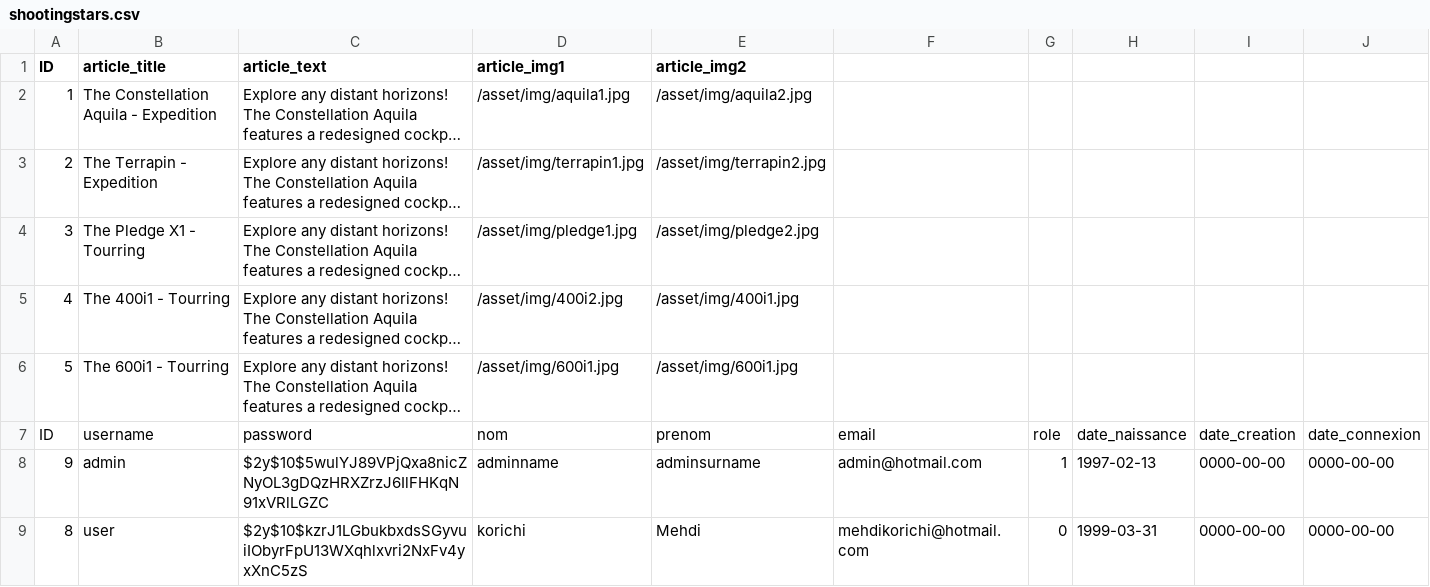
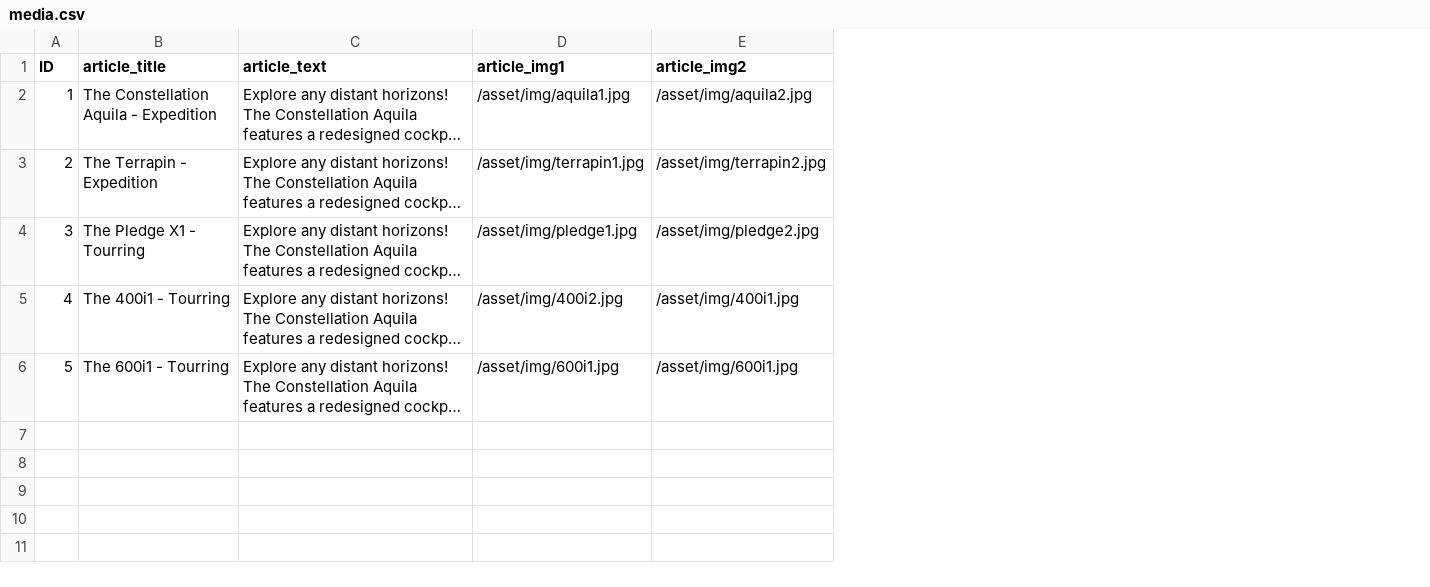
Before and after one commit to TsumiHaru/ShootingStars, a CSV file: BDD/media.csv (was BDD/shootingstars.csv), drawn as a sheet; long unchanged cells end in …; the diff names each change by its address in the sheet, - before the commit and + after, or states it on an @@ line.

```diff
--- a/BDD/shootingstars.csv
+++ b/BDD/media.csv
-column F, empty
-column G, empty
-column H, empty
-column I, empty
-column J, empty
-row 7: ID | username | password | nom | prenom | email | role | date_naissance | date_creation | date_connexion
-row 8: 9 | admin | $2y$10$5wulYJ89VPjQxa8nicZNyOL3gDQzHRXZrzJ6IlFHKqN91xVRlLGZC | adminname | adminsurname | admin@hotmail.com | 1 | 1997-02-13 | 0000-00-00 | 0000-00-00
-row 9: 8 | user | $2y$10$kzrJ1LGbukbxdsSGyvuiIObyrFpU13WXqhlxvri2NxFv4yxXnC5zS | korichi | Mehdi | mehdikorichi@hotmail.com | 0 | 1999-03-31 | 0000-00-00 | 0000-00-00
```
Also changed, not shown: 4 other files.
